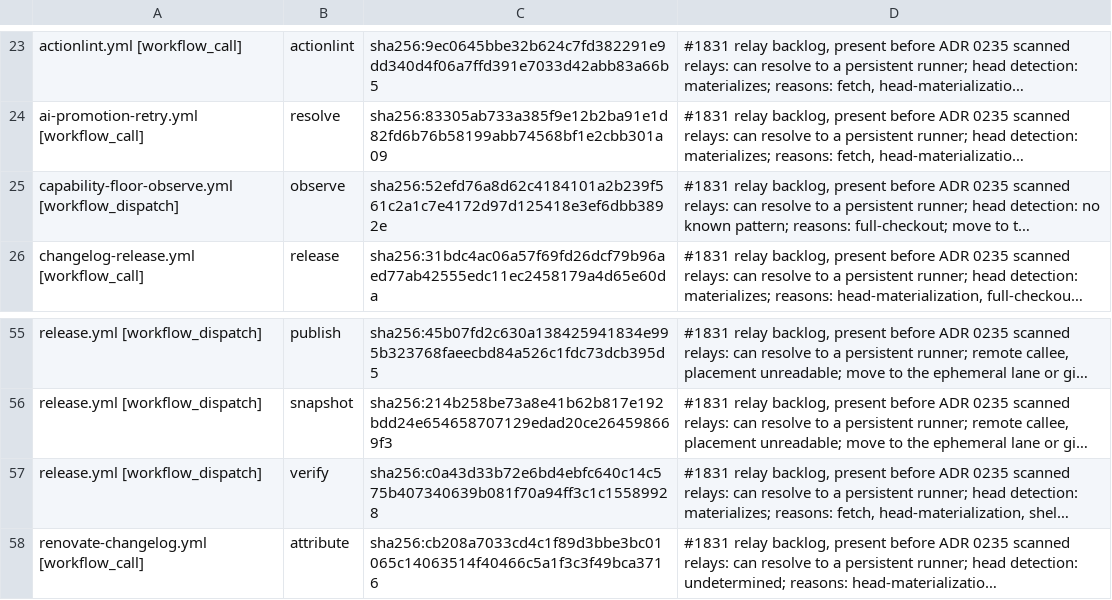
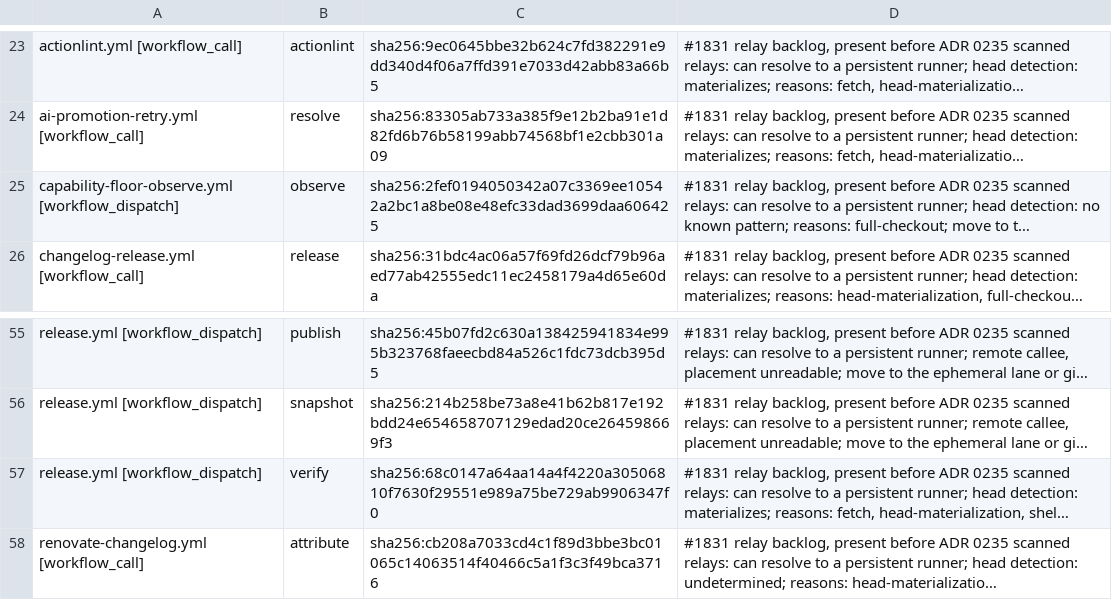
Before and after one commit to verJSON/.github, a TSV file: scripts/ci-gate/public-pr-runner-isolation.pending.tsv, drawn as a sheet; only a part is shown, gaps mark what is left out; long unchanged cells end in …; the diff names each change by its address in the sheet, - before the commit and + after, or states it on an @@ line.

```diff
--- a/scripts/ci-gate/public-pr-runner-isolation.pending.tsv
+++ b/scripts/ci-gate/public-pr-runner-isolation.pending.tsv
-C25: sha256:52efd76a8d62c4184101a2b239f561c2a1c7e4172d97d125418e3ef6dbb3892e
+C25: sha256:2fef0194050342a07c3369ee10542a2bc1a8be08e48efc33dad3699daa606425
-C57: sha256:c0a43d33b72e6bd4ebfc640c14c575b407340639b081f70a94ff3c1c15589928
+C57: sha256:68c0147a64aa14a4f4220a30506810f7630f29551e989a75be729ab9906347f0
```
Also changed, not shown: 6 other files.
